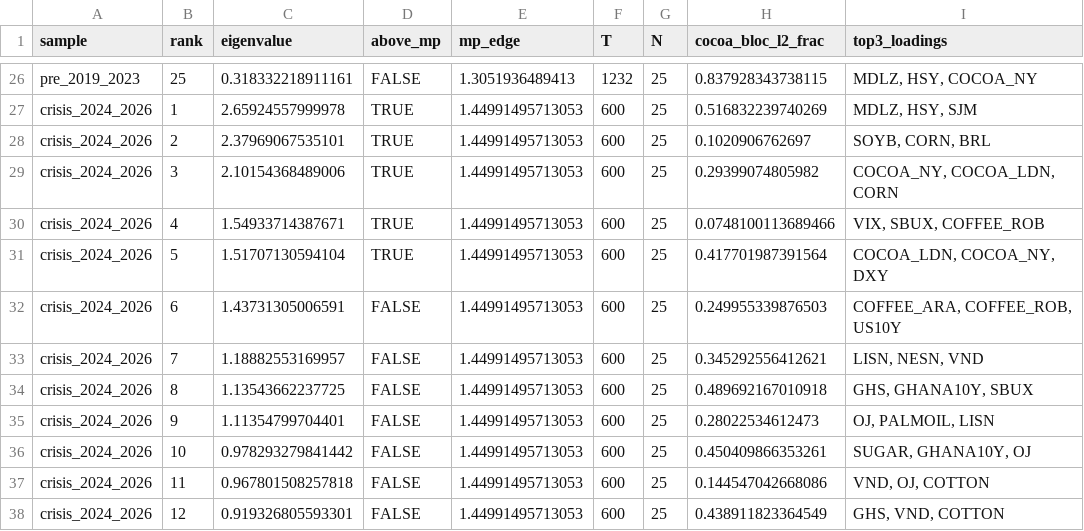
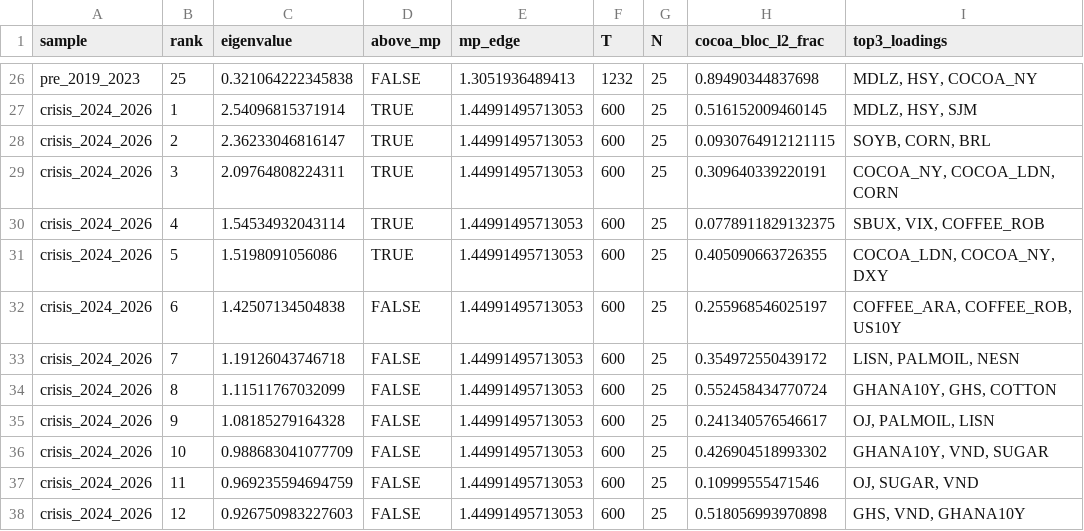
Before and after one commit to BazzaCipher/asgnmt2numtech, a CSV file: output/eigenvector_loadings_subsamples.csv, drawn as a sheet; only a part is shown, gaps mark what is left out; the diff covers the shown part only; the diff names each change by its address in the sheet, - before the commit and + after, or states it on an @@ line.

```diff
--- a/output/eigenvector_loadings_subsamples.csv
+++ b/output/eigenvector_loadings_subsamples.csv
-C26 (eigenvalue): 0.318332218911161
+C26 (eigenvalue): 0.321064222345838
-H26 (cocoa_bloc_l2_frac): 0.837928343738115
+H26 (cocoa_bloc_l2_frac): 0.89490344837698
-C27 (eigenvalue): 2.65924557999978
+C27 (eigenvalue): 2.54096815371914
-H27 (cocoa_bloc_l2_frac): 0.516832239740269
+H27 (cocoa_bloc_l2_frac): 0.516152009460145
-C28 (eigenvalue): 2.37969067535101
+C28 (eigenvalue): 2.36233046816147
-H28 (cocoa_bloc_l2_frac): 0.1020906762697
+H28 (cocoa_bloc_l2_frac): 0.0930764912121115
-C29 (eigenvalue): 2.10154368489006
+C29 (eigenvalue): 2.09764808224311
-H29 (cocoa_bloc_l2_frac): 0.29399074805982
+H29 (cocoa_bloc_l2_frac): 0.309640339220191
-C30 (eigenvalue): 1.54933714387671
+C30 (eigenvalue): 1.54534932043114
-H30 (cocoa_bloc_l2_frac): 0.0748100113689466
+H30 (cocoa_bloc_l2_frac): 0.0778911829132375
-I30 (top3_loadings): VIX, SBUX, COFFEE_ROB
+I30 (top3_loadings): SBUX, VIX, COFFEE_ROB
-C31 (eigenvalue): 1.51707130594104
+C31 (eigenvalue): 1.5198091056086
-H31 (cocoa_bloc_l2_frac): 0.417701987391564
+H31 (cocoa_bloc_l2_frac): 0.405090663726355
-C32 (eigenvalue): 1.43731305006591
+C32 (eigenvalue): 1.42507134504838
-H32 (cocoa_bloc_l2_frac): 0.249955339876503
+H32 (cocoa_bloc_l2_frac): 0.255968546025197
-C33 (eigenvalue): 1.18882553169957
+C33 (eigenvalue): 1.19126043746718
-H33 (cocoa_bloc_l2_frac): 0.345292556412621
+H33 (cocoa_bloc_l2_frac): 0.354972550439172
-I33 (top3_loadings): LISN, NESN, VND
+I33 (top3_loadings): LISN, PALMOIL, NESN
-C34 (eigenvalue): 1.13543662237725
+C34 (eigenvalue): 1.11511767032099
-H34 (cocoa_bloc_l2_frac): 0.489692167010918
+H34 (cocoa_bloc_l2_frac): 0.552458434770724
-I34 (top3_loadings): GHS, GHANA10Y, SBUX
+I34 (top3_loadings): GHANA10Y, GHS, COTTON
-C35 (eigenvalue): 1.11354799704401
+C35 (eigenvalue): 1.08185279164328
-H35 (cocoa_bloc_l2_frac): 0.28022534612473
+H35 (cocoa_bloc_l2_frac): 0.241340576546617
-C36 (eigenvalue): 0.978293279841442
+C36 (eigenvalue): 0.988683041077709
-H36 (cocoa_bloc_l2_frac): 0.450409866353261
+H36 (cocoa_bloc_l2_frac): 0.426904518993302
-I36 (top3_loadings): SUGAR, GHANA10Y, OJ
+I36 (top3_loadings): GHANA10Y, VND, SUGAR
-C37 (eigenvalue): 0.967801508257818
+C37 (eigenvalue): 0.969235594694759
-H37 (cocoa_bloc_l2_frac): 0.144547042668086
+H37 (cocoa_bloc_l2_frac): 0.10999555471546
-I37 (top3_loadings): VND, OJ, COTTON
+I37 (top3_loadings): OJ, SUGAR, VND
-C38 (eigenvalue): 0.919326805593301
+C38 (eigenvalue): 0.926750983227603
-H38 (cocoa_bloc_l2_frac): 0.438911823364549
+H38 (cocoa_bloc_l2_frac): 0.518056993970898
-I38 (top3_loadings): GHS, VND, COTTON
+I38 (top3_loadings): GHS, VND, GHANA10Y
```
Also changed, not shown: 161 edited cells elsewhere in this file, output/eigenvector_loadings_full.csv, output/mp_eigenvectors_fullsample.csv, 27 other files.
